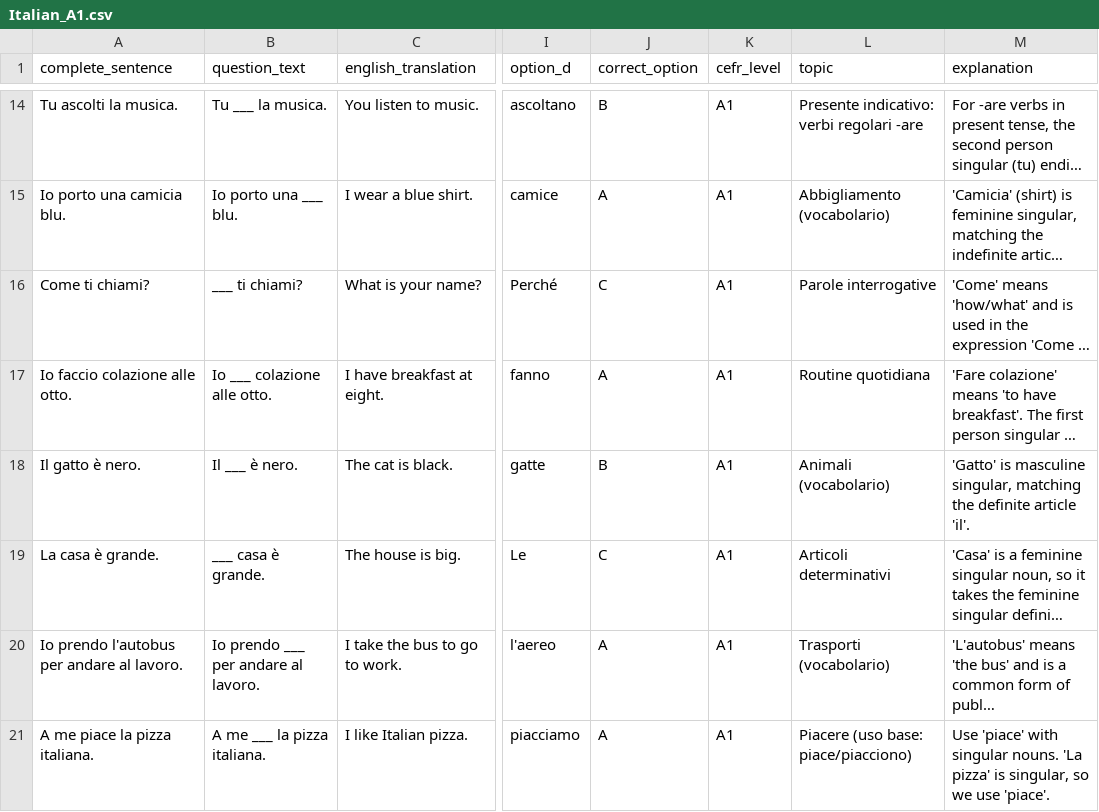
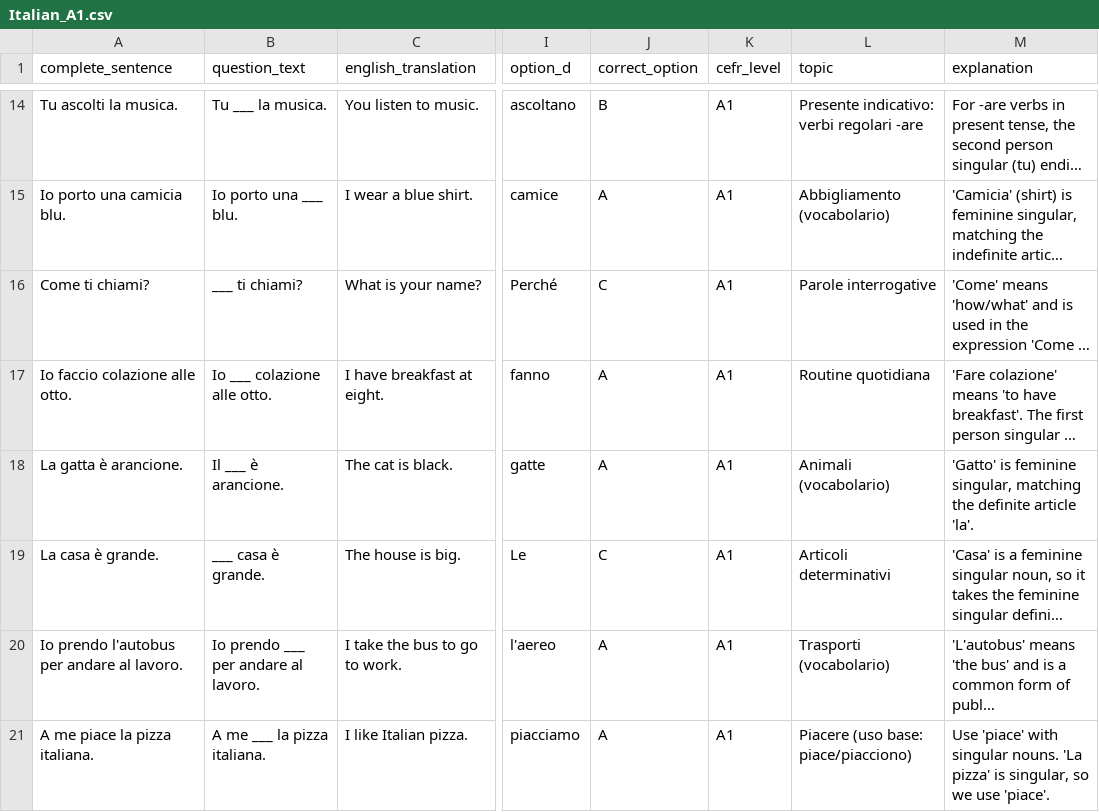
Before and after one commit to jvgiordano/LearnItalian, a CSV file: data/Italian_A1.csv, drawn as a sheet; only a part is shown, gaps mark what is left out; long unchanged cells end in …; the diff covers the shown part only; the diff names each change by its address in the sheet, - before the commit and + after, or states it on an @@ line.

```diff
--- a/data/Italian_A1.csv
+++ b/data/Italian_A1.csv
-A18 (complete_sentence): Il gatto è nero.
+A18 (complete_sentence): La gatta è arancione.
-B18 (question_text): Il ___ è nero.
+B18 (question_text): Il ___ è arancione.
-J18 (correct_option): B
+J18 (correct_option): A
-M18 (explanation): 'Gatto' is masculine singular, matching the definite article 'il'.
+M18 (explanation): 'Gatto' is feminine singular, matching the definite article 'la'.
```
Also changed, not shown: 38 edited cells elsewhere in this file, data/Italian_A2.csv, 33 other files.
